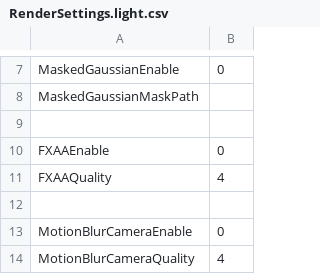
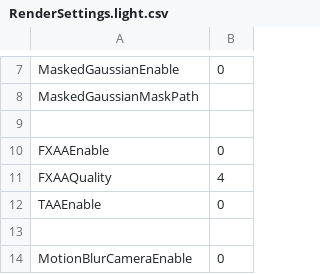
Before and after one commit to bibindon/RedFortressRender, a CSV file: Sample/RenderSettings.light.csv, drawn as a sheet; only a part is shown, gaps mark what is left out; the shorter side is filled out with more unchanged rows.

```diff
--- a/Sample/RenderSettings.light.csv
+++ b/Sample/RenderSettings.light.csv
@@ -11,2 +11,3 @@ FXAAEnable,0
 FXAAQuality,4
+TAAEnable,0
 ,
```
Also changed, not shown: Sample/RenderSettings.csv, Sample/RenderSettings.night.csv, 17 other files.
